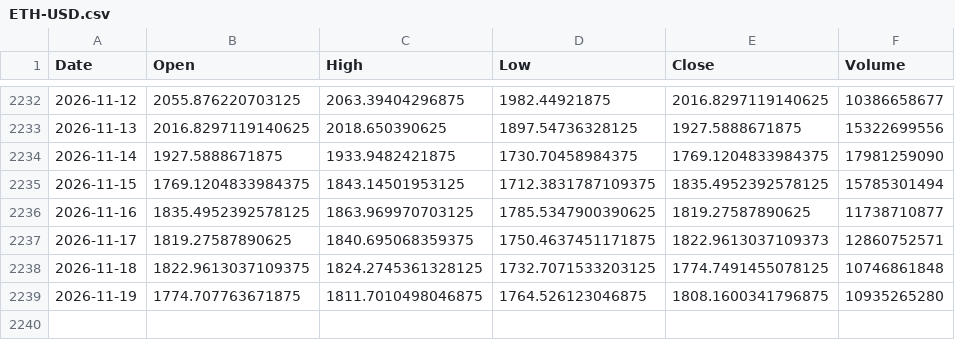
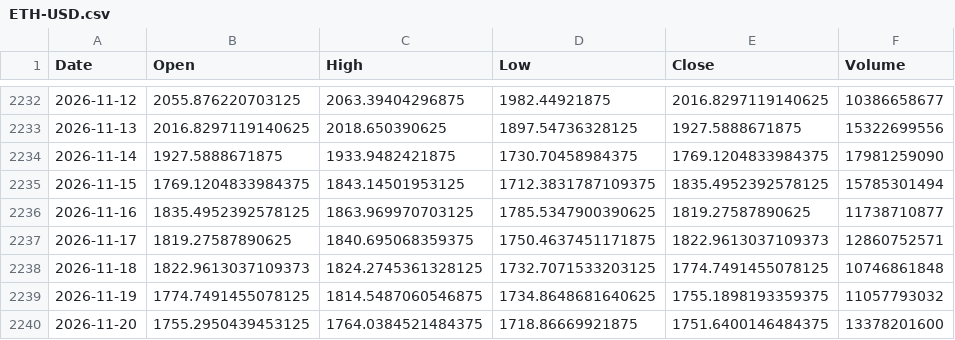
Before and after one commit to sergioeternod/miwebsite, a CSV file: data/price_vintage/ETH-USD.csv, drawn as a sheet; only a part is shown, gaps mark what is left out.

```diff
--- a/data/price_vintage/ETH-USD.csv
+++ b/data/price_vintage/ETH-USD.csv
@@ -2237,3 +2237,4 @@ Date,Open,High,Low,Close,Volume
 2026-11-17,1819.27587890625,1840.695068359375,1750.4637451171875,1822.9613037109373,12860752571
-2026-11-18,1822.9613037109375,1824.2745361328125,1732.7071533203125,1774.7491455078125,10746861848
-2026-11-19,1774.707763671875,1811.7010498046875,1764.526123046875,1808.1600341796875,10935265280
+2026-11-18,1822.9613037109373,1824.2745361328125,1732.7071533203125,1774.7491455078125,10746861848
+2026-11-19,1774.7491455078125,1814.5487060546875,1734.8648681640625,1755.1898193359375,11057793032
+2026-11-20,1755.2950439453125,1764.0384521484375,1718.86669921875,1751.6400146484375,13378201600
```
Also changed, not shown: data/price_vintage/MSFT.csv, data/price_vintage/NVDA.csv, 16 other files.
